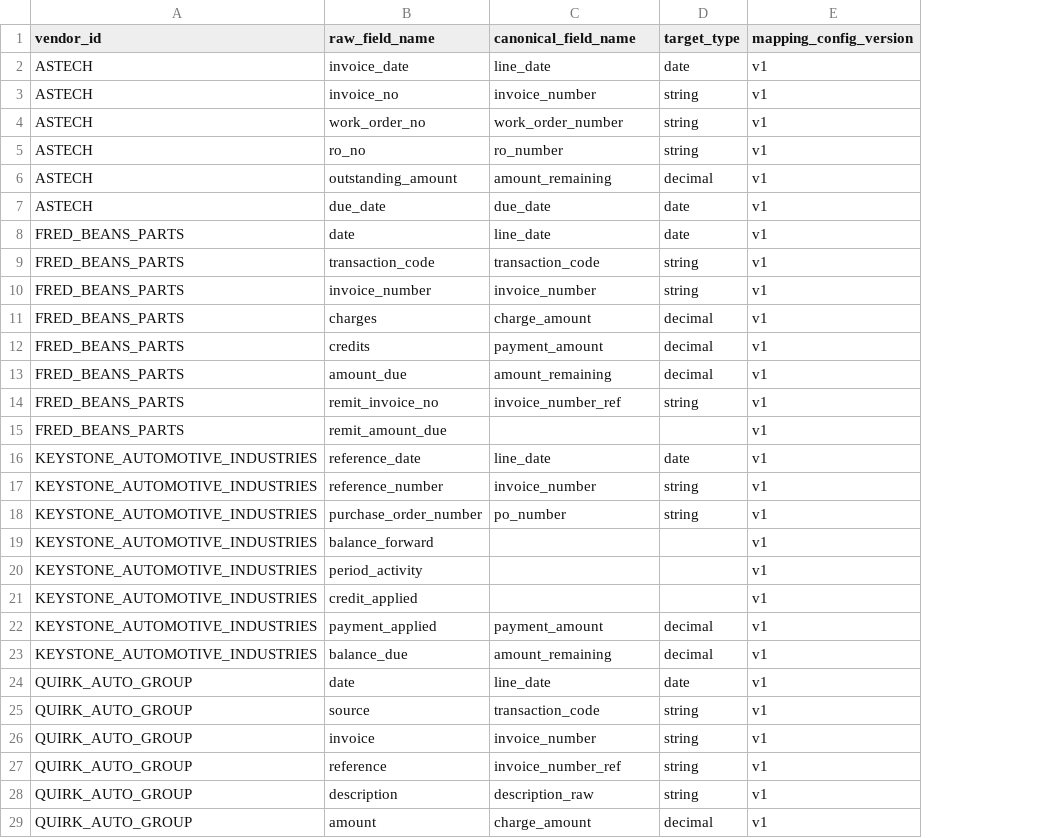
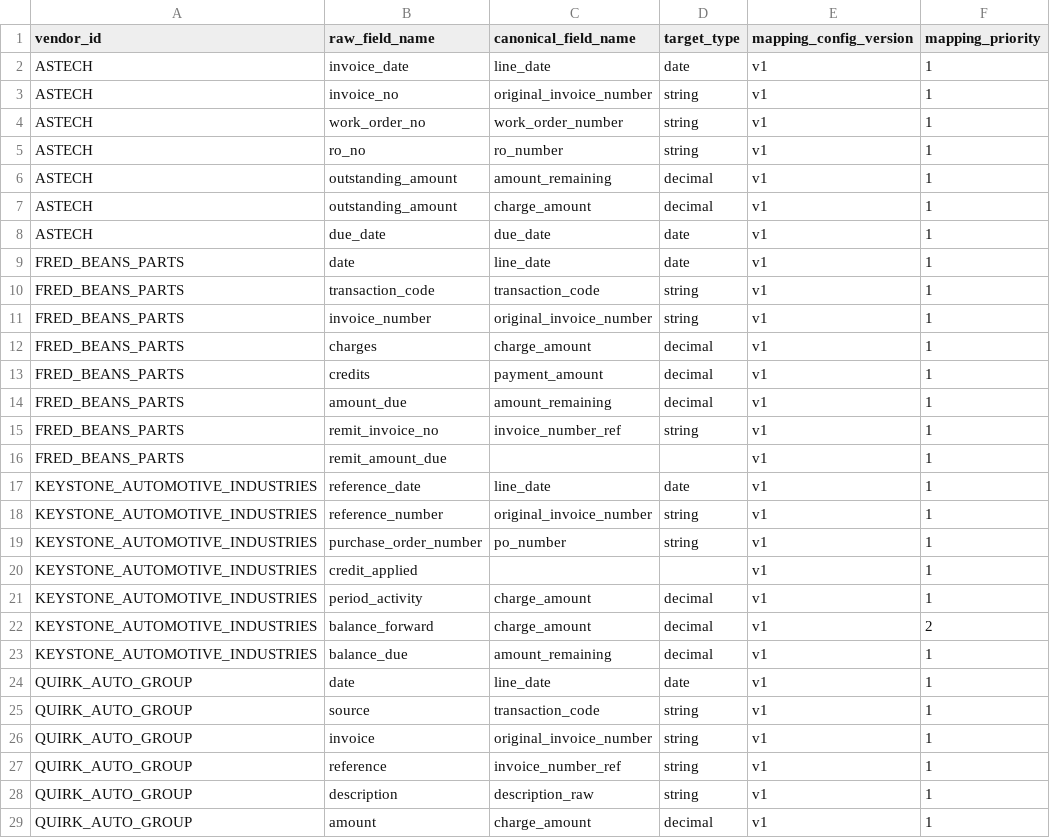
Before and after one commit to ayush-dg/vive-reconciliation-project, a CSV file: dbt/vive_recon/seeds/vendor_field_mapping.csv, drawn as a sheet; only a part is shown; removed rows and columns are numbered as before the commit, all else as after; the diff covers the shown part only; the diff names each change by its address in the sheet, - before the commit and + after, or states it on an @@ line.

```diff
--- a/dbt/vive_recon/seeds/vendor_field_mapping.csv
+++ b/dbt/vive_recon/seeds/vendor_field_mapping.csv
+column F (mapping_priority), rows 2-6: all 1; rows 8-21: all 1; rows 23-29: all 1
-C3 (canonical_field_name): invoice_number
+C3 (canonical_field_name): original_invoice_number
+row 7: ASTECH | outstanding_amount | charge_amount | decimal | v1 | 1
-C11 (canonical_field_name): invoice_number
+C11 (canonical_field_name): original_invoice_number
-C18 (canonical_field_name): invoice_number
+C18 (canonical_field_name): original_invoice_number
-row 19: KEYSTONE_AUTOMOTIVE_INDUSTRIES | balance_forward |  |  | v1
-row 20: KEYSTONE_AUTOMOTIVE_INDUSTRIES | period_activity |  |  | v1
-B21 (raw_field_name): payment_applied
+B21 (raw_field_name): period_activity
-C21 (canonical_field_name): payment_amount
+C21 (canonical_field_name): charge_amount
+row 22: KEYSTONE_AUTOMOTIVE_INDUSTRIES | balance_forward | charge_amount | decimal | v1 | 2
-C26 (canonical_field_name): invoice_number
+C26 (canonical_field_name): original_invoice_number
```
Also changed, not shown: 11 added rows and 22 edited cells elsewhere in this file, 18 other files.
